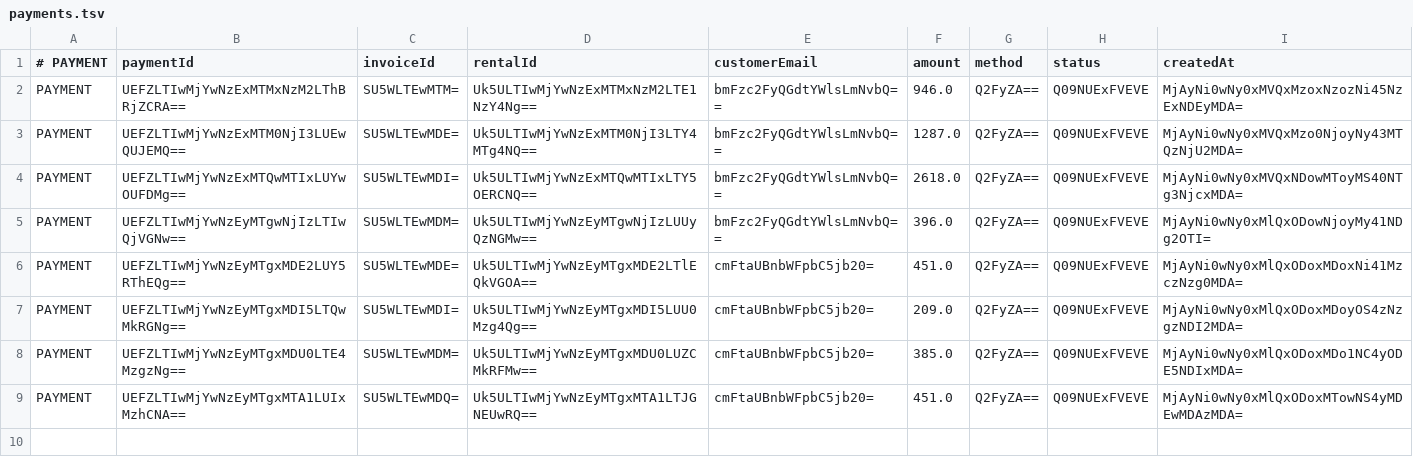
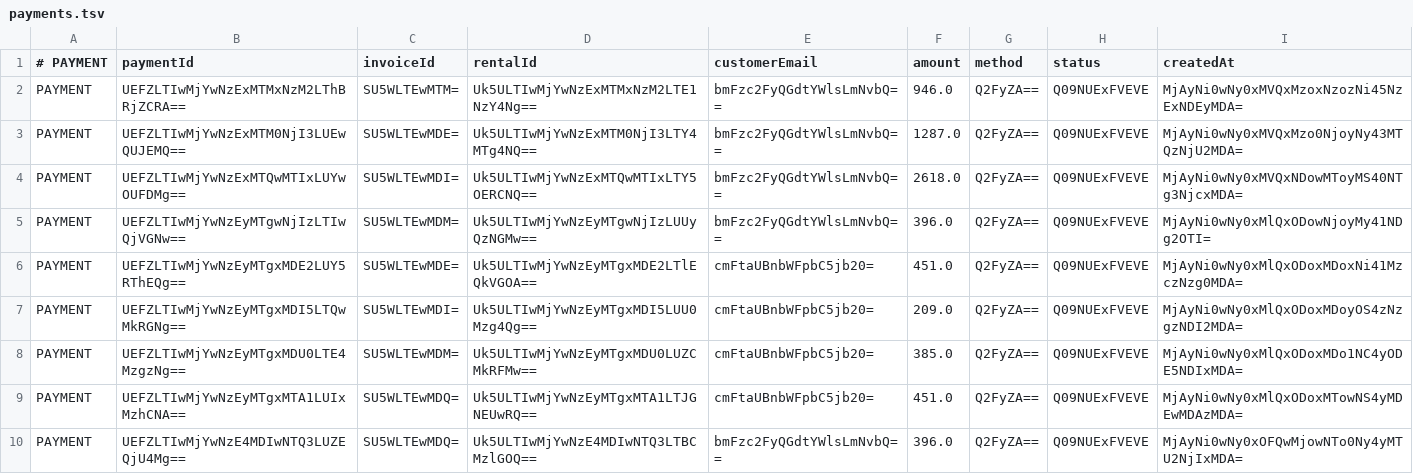
Before and after one commit to velora-motors-team/Velora-Motors, a TSV file: data/payments.tsv, drawn as a sheet; the diff names each change by its address in the sheet, - before the commit and + after, or states it on an @@ line.

```diff
--- a/data/payments.tsv
+++ b/data/payments.tsv
+row 10: PAYMENT | UEFZLTIwMjYwNzE4MDIwNTQ3LUZEQjU4Mg== | SU5WLTEwMDQ= | Uk5ULTIwMjYwNzE4MDIwNTQ3LTBCMzlGOQ== | bmFzc2FyQGdtYWlsLmNvbQ== | 396.0 | Q2FyZA== | Q09NUExFVEVE | MjAyNi0wNy0xOFQwMjowNTo0Ny4yMTU2NjIxMDA=
```
Also changed, not shown: data/loyalty-transactions.tsv, data/notifications.tsv, 25 other files.
